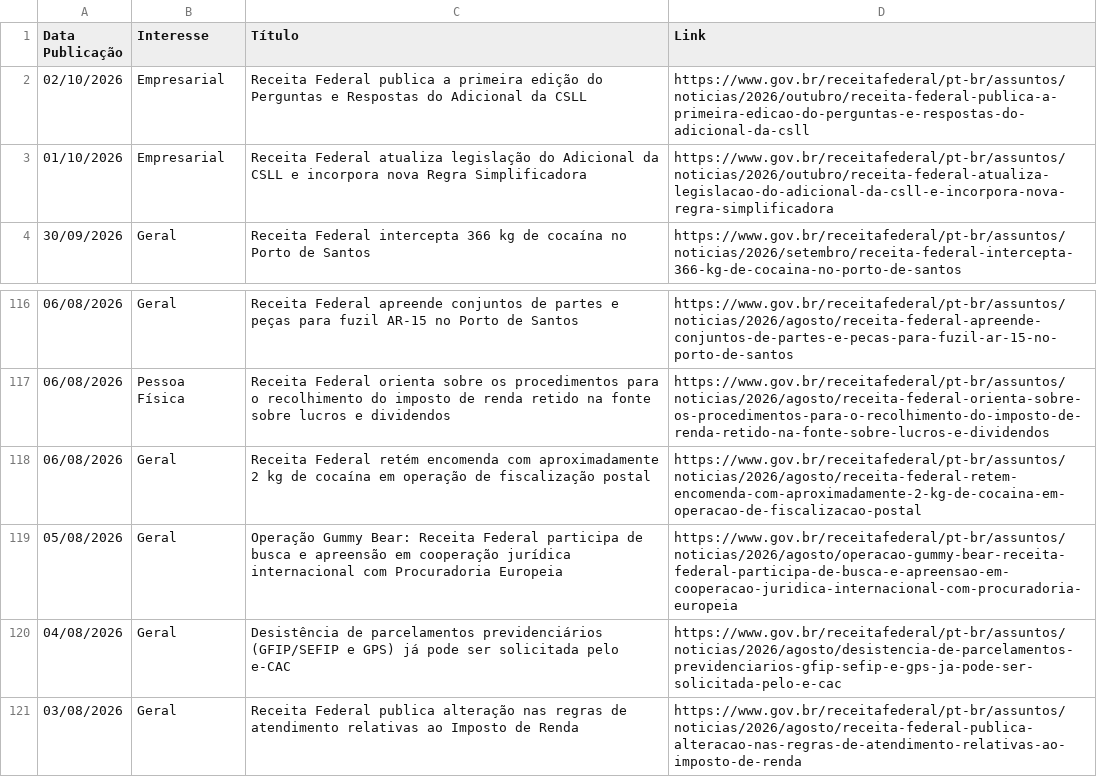
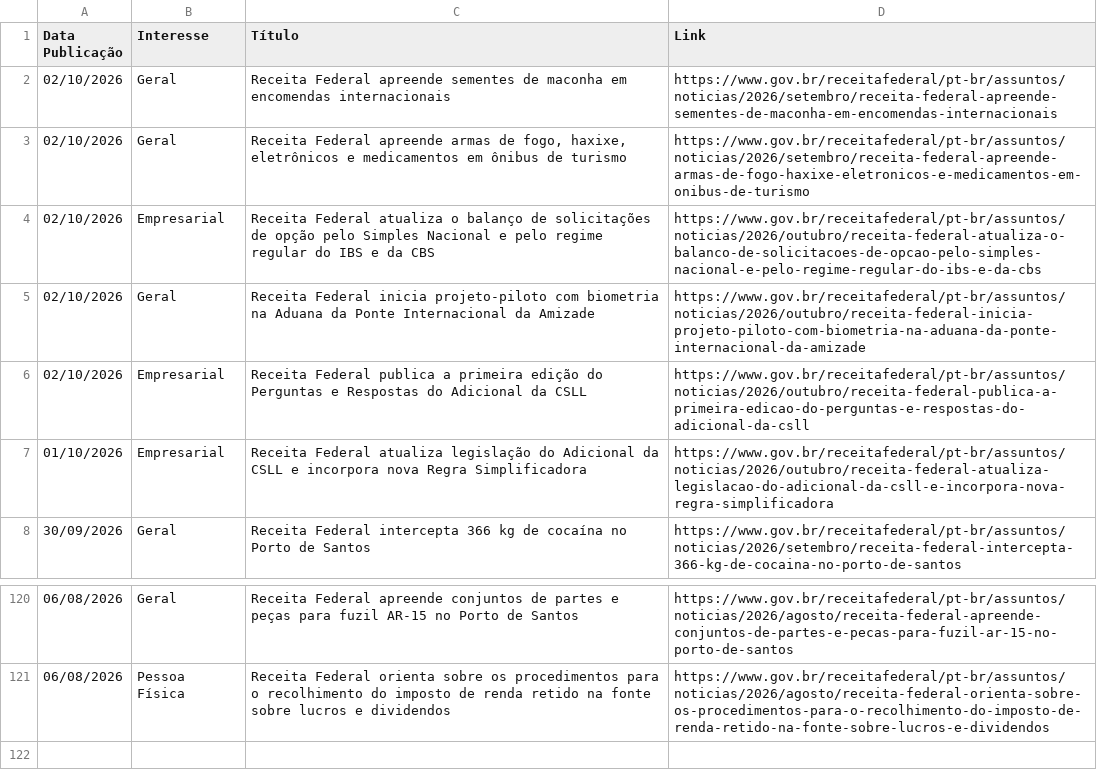
Before and after one commit to suporteagyle/automacao-receita, a CSV file: noticias_receita.csv, drawn as a sheet; only a part is shown, gaps mark what is left out.

```diff
--- a/noticias_receita.csv
+++ b/noticias_receita.csv
@@ -1,2 +1,6 @@
 Data Publicação,Interesse,Título,Link
+02/10/2026,Geral,Receita Federal apreende sementes de maconha em encomendas internacionais,https://www.gov.br/receitafederal/pt-br/assuntos/noticias/2026/setembro/receita-federal-apreende-sementes-de-maconha-em-encomendas-internacionais
+02/10/2026,Geral,"Receita Federal apreende armas de fogo, haxixe, eletrônicos e medicamentos em ônibus de turismo",https://www.gov.br/receitafederal/pt-br/assuntos/noticias/2026/setembro/receita-federal-apreende-armas-de-fogo-haxixe-eletronicos-e-medicamentos-em-onibus-de-turismo
+02/10/2026,Empresarial,Receita Federal atualiza o balanço de solicitações de opção pelo Simples Nacional e pelo regime regular do IBS e da CBS,https://www.gov.br/receitafederal/pt-br/assuntos/noticias/2026/outubro/receita-federal-atualiza-o-balanco-de-solicitacoes-de-opcao-pelo-simples-nacional-e-pelo-regime-regular-do-ibs-e-da-cbs
+02/10/2026,Geral,Receita Federal inicia projeto-piloto com biometria na Aduana da Ponte Internacional da Amizade,https://www.gov.br/receitafederal/pt-br/assuntos/noticias/2026/outubro/receita-federal-inicia-projeto-piloto-com-biometria-na-aduana-da-ponte-internacional-da-amizade
 02/10/2026,Empresarial,Receita Federal publica a primeira edição do Perguntas e Respostas do Adicional da CSLL,https://www.gov.br/receitafederal/pt-br/assuntos/noticias/2026/outubro/receita-federal-publica-a-primeira-edicao-do-perguntas-e-respostas-do-adicional-da-csll
@@ -117,5 +121 @@ Data Publicação,Interesse,Título,Link
 06/08/2026,Pessoa Física,Receita Federal orienta sobre os procedimentos para o recolhimento do imposto de renda retido na fonte sobre lucros e dividendos,https://www.gov.br/receitafederal/pt-br/assuntos/noticias/2026/agosto/receita-federal-orienta-sobre-os-procedimentos-para-o-recolhimento-do-imposto-de-renda-retido-na-fonte-sobre-lucros-e-dividendos
-06/08/2026,Geral,Receita Federal retém encomenda com aproximadamente 2 kg de cocaína em operação de fiscalização postal,https://www.gov.br/receitafederal/pt-br/assuntos/noticias/2026/agosto/receita-federal-retem-encomenda-com-aproximadamente-2-kg-de-cocaina-em-operacao-de-fiscalizacao-postal
-05/08/2026,Geral,Operação Gummy Bear: Receita Federal participa de busca e apreensão em cooperação jurídica internacional com Procuradoria Europeia,https://www.gov.br/receitafederal/pt-br/assuntos/noticias/2026/agosto/operacao-gummy-bear-receita-federal-participa-de-busca-e-apreensao-em-cooperacao-juridica-internacional-com-procuradoria-europeia
-04/08/2026,Geral,Desistência de parcelamentos previdenciários (GFIP/SEFIP e GPS) já pode ser solicitada pelo e-CAC,https://www.gov.br/receitafederal/pt-br/assuntos/noticias/2026/agosto/desistencia-de-parcelamentos-previdenciarios-gfip-sefip-e-gps-ja-pode-ser-solicitada-pelo-e-cac
-03/08/2026,Geral,Receita Federal publica alteração nas regras de atendimento relativas ao Imposto de Renda,https://www.gov.br/receitafederal/pt-br/assuntos/noticias/2026/agosto/receita-federal-publica-alteracao-nas-regras-de-atendimento-relativas-ao-imposto-de-renda
```
